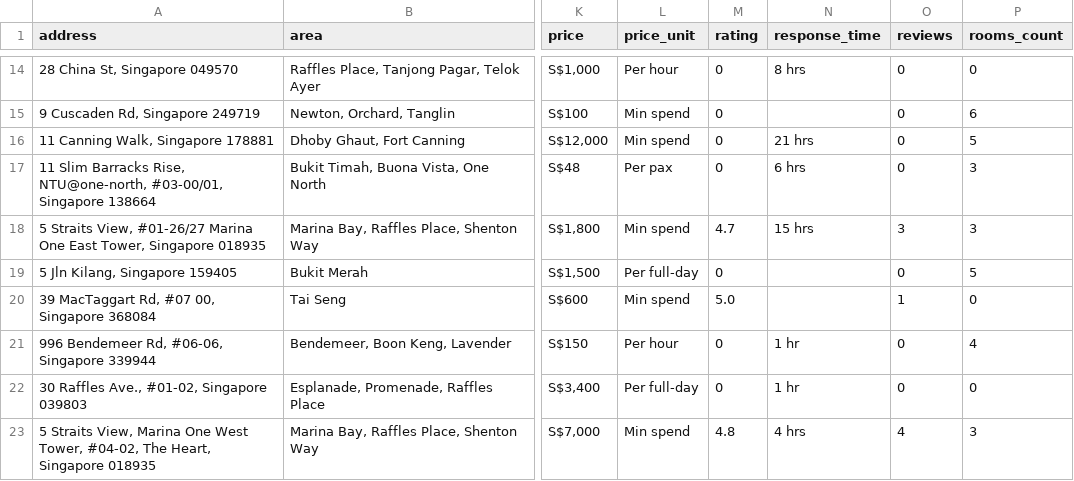
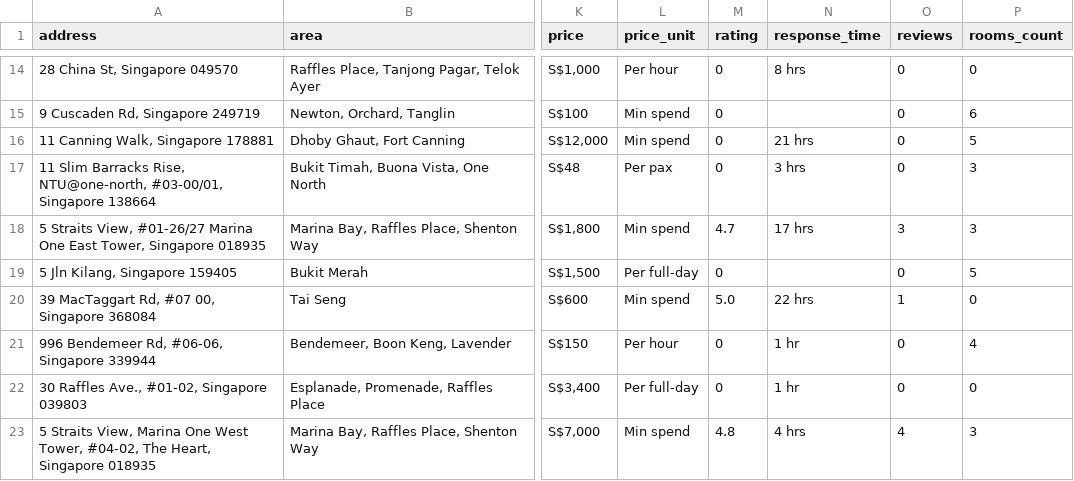
Before and after one commit to luarss/wedding-data, a CSV file: data/vrf/venues.csv, drawn as a sheet; only a part is shown, gaps mark what is left out; the diff covers the shown part only; the diff names each change by its address in the sheet, - before the commit and + after, or states it on an @@ line.

```diff
--- a/data/vrf/venues.csv
+++ b/data/vrf/venues.csv
-N17 (response_time): 6 hrs
+N17 (response_time): 3 hrs
-N18 (response_time): 15 hrs
+N18 (response_time): 17 hrs
-N20 (response_time): (empty)
+N20 (response_time): 22 hrs
```
Also changed, not shown: 1 removed row and 4 edited cells elsewhere in this file, data/tv/venues.csv, data/twn/venues.csv, 10 other files.
